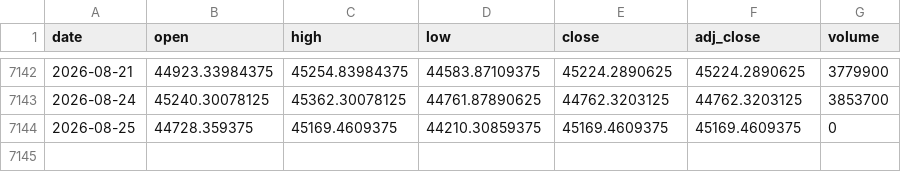
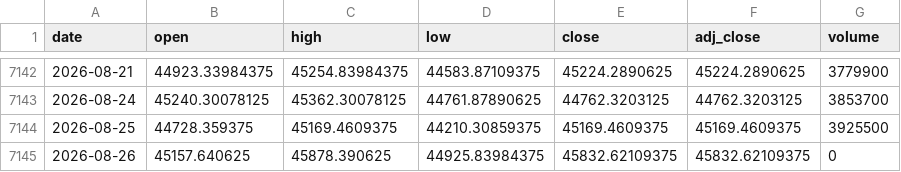
Before and after one commit to moneyorz/taiex-00631l-signal, a CSV file: data/taiex.csv, drawn as a sheet; only a part is shown, gaps mark what is left out.

```diff
--- a/data/taiex.csv
+++ b/data/taiex.csv
@@ -7143,2 +7143,3 @@ date,open,high,low,close,adj_close,volume
 2026-08-24,45240.30078125,45362.30078125,44761.87890625,44762.3203125,44762.3203125,3853700
-2026-08-25,44728.359375,45169.4609375,44210.30859375,45169.4609375,45169.4609375,0
+2026-08-25,44728.359375,45169.4609375,44210.30859375,45169.4609375,45169.4609375,3925500
+2026-08-26,45157.640625,45878.390625,44925.83984375,45832.62109375,45832.62109375,0
```
Also changed, not shown: 1 other file.
